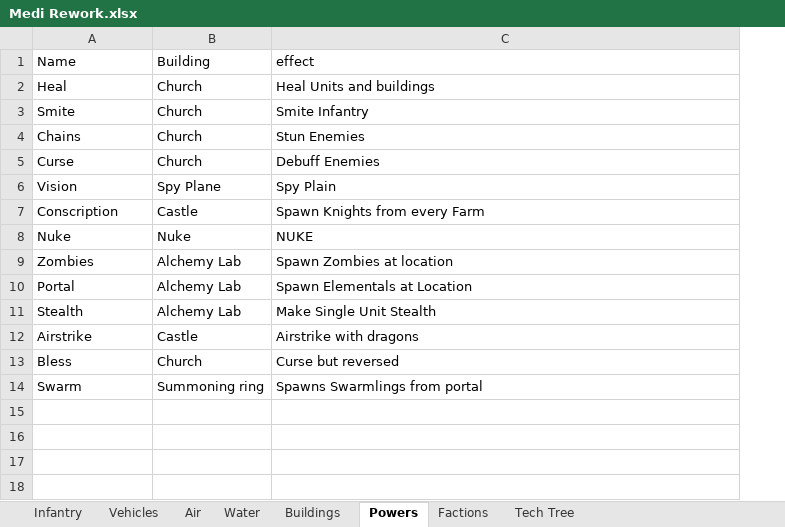
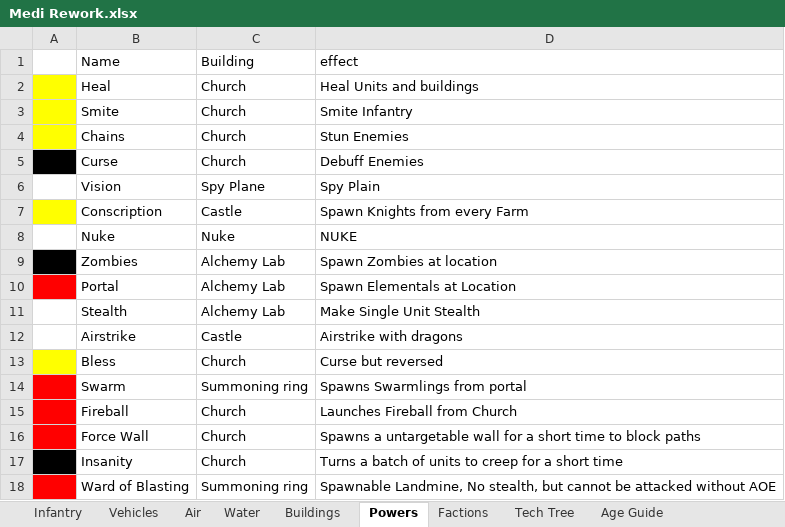
Before and after one commit to PhoebeIV/OpenRA-OW, an Excel workbook: OpenRA-OW2023-02-25/mods/ow/rules/medi/Medi Rework.xlsx, sheet Powers, drawn as a sheet; values as stored, in another font and other column widths than the file's, no borders; charts and pictures not drawn; the diff names each change by its address in the sheet, - before the commit and + after, or states it on an @@ line.

```diff
--- a/OpenRA-OW2023-02-25/mods/ow/rules/medi/Medi Rework.xlsx (sheet Powers)
+++ b/OpenRA-OW2023-02-25/mods/ow/rules/medi/Medi Rework.xlsx (sheet Powers)
+sheet tab: Age Guide
+column A, empty
+row 15:  | Fireball | Church | Launches Fireball from Church
+row 16:  | Force Wall | Church | Spawns a untargetable wall for a short time to block paths
+row 17:  | Insanity | Church | Turns a batch of units to creep for a short time
+row 18:  | Ward of Blasting | Summoning ring | Spawnable Landmine, No stealth, but cannot be attacked without AOE
```
Also changed, not shown: sheet Factions, sheet Tech Tree, sheet Vehicles, sheet Infantry, sheet Air, sheet Buildings, charts or pictures.
